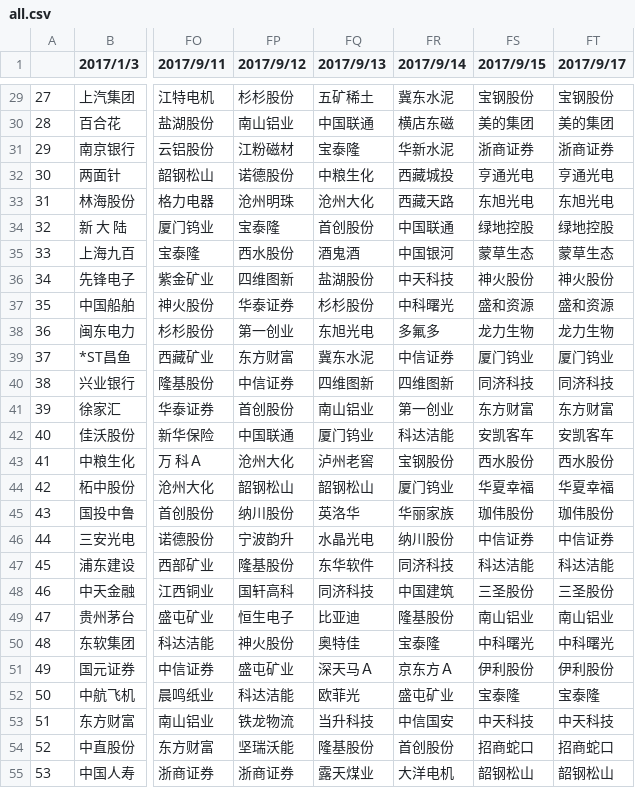
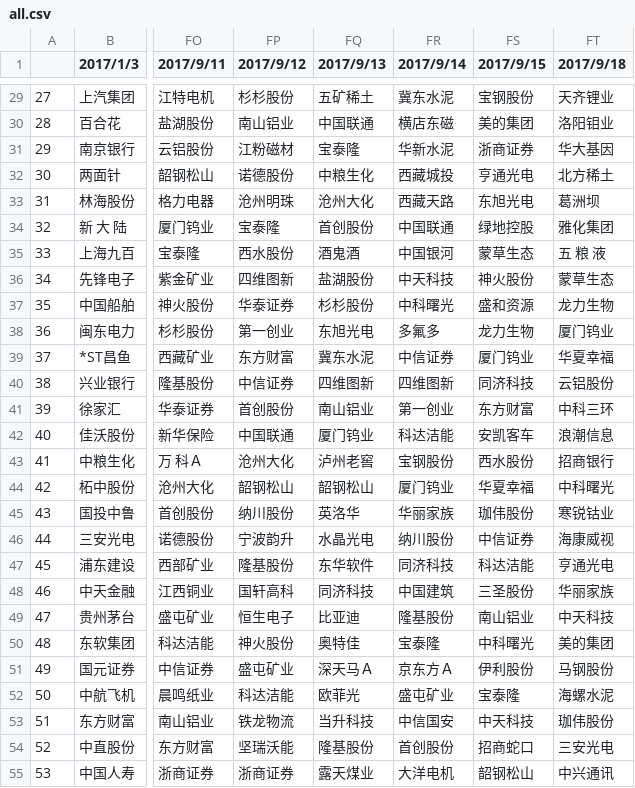
Before and after one commit to zilutang/stoker, a CSV file: resources/daily/all.csv, drawn as a sheet; only a part is shown, gaps mark what is left out; the diff covers the shown part only; the diff names each change by its address in the sheet, - before the commit and + after, or states it on an @@ line.

```diff
--- a/resources/daily/all.csv
+++ b/resources/daily/all.csv
-FT1: 2017/9/17
+FT1: 2017/9/18
-FT29 (2017/9/18): 宝钢股份
+FT29 (2017/9/18): 天齐锂业
-FT30 (2017/9/18): 美的集团
+FT30 (2017/9/18): 洛阳钼业
-FT31 (2017/9/18): 浙商证券
+FT31 (2017/9/18): 华大基因
-FT32 (2017/9/18): 亨通光电
+FT32 (2017/9/18): 北方稀土
-FT33 (2017/9/18): 东旭光电
+FT33 (2017/9/18): 葛洲坝
-FT34 (2017/9/18): 绿地控股
+FT34 (2017/9/18): 雅化集团
-FT35 (2017/9/18): 蒙草生态
+FT35 (2017/9/18): 五 粮 液
-FT36 (2017/9/18): 神火股份
+FT36 (2017/9/18): 蒙草生态
-FT37 (2017/9/18): 盛和资源
+FT37 (2017/9/18): 龙力生物
-FT38 (2017/9/18): 龙力生物
+FT38 (2017/9/18): 厦门钨业
-FT39 (2017/9/18): 厦门钨业
+FT39 (2017/9/18): 华夏幸福
-FT40 (2017/9/18): 同济科技
+FT40 (2017/9/18): 云铝股份
-FT41 (2017/9/18): 东方财富
+FT41 (2017/9/18): 中科三环
-FT42 (2017/9/18): 安凯客车
+FT42 (2017/9/18): 浪潮信息
-FT43 (2017/9/18): 西水股份
+FT43 (2017/9/18): 招商银行
-FT44 (2017/9/18): 华夏幸福
+FT44 (2017/9/18): 中科曙光
-FT45 (2017/9/18): 珈伟股份
+FT45 (2017/9/18): 寒锐钴业
-FT46 (2017/9/18): 中信证券
+FT46 (2017/9/18): 海康威视
-FT47 (2017/9/18): 科达洁能
+FT47 (2017/9/18): 亨通光电
-FT48 (2017/9/18): 三圣股份
+FT48 (2017/9/18): 华丽家族
-FT49 (2017/9/18): 南山铝业
+FT49 (2017/9/18): 中天科技
-FT50 (2017/9/18): 中科曙光
+FT50 (2017/9/18): 美的集团
-FT51 (2017/9/18): 伊利股份
+FT51 (2017/9/18): 马钢股份
-FT52 (2017/9/18): 宝泰隆
+FT52 (2017/9/18): 海螺水泥
-FT53 (2017/9/18): 中天科技
+FT53 (2017/9/18): 珈伟股份
-FT54 (2017/9/18): 招商蛇口
+FT54 (2017/9/18): 三安光电
-FT55 (2017/9/18): 韶钢松山
+FT55 (2017/9/18): 中兴通讯
```
Also changed, not shown: 123 edited cells elsewhere in this file, 1 other file.
